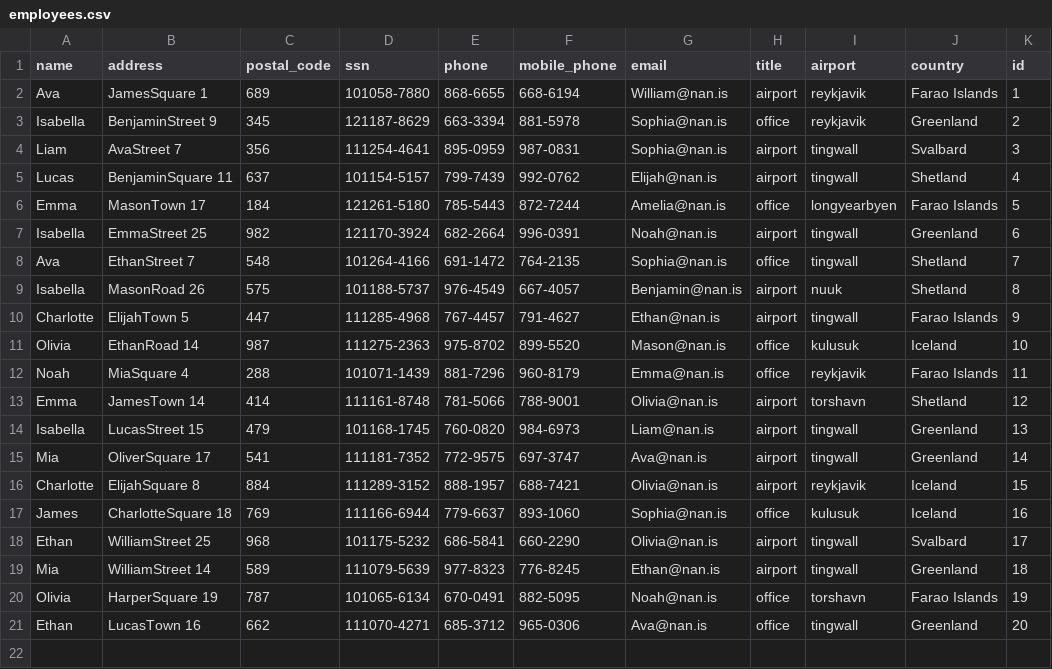
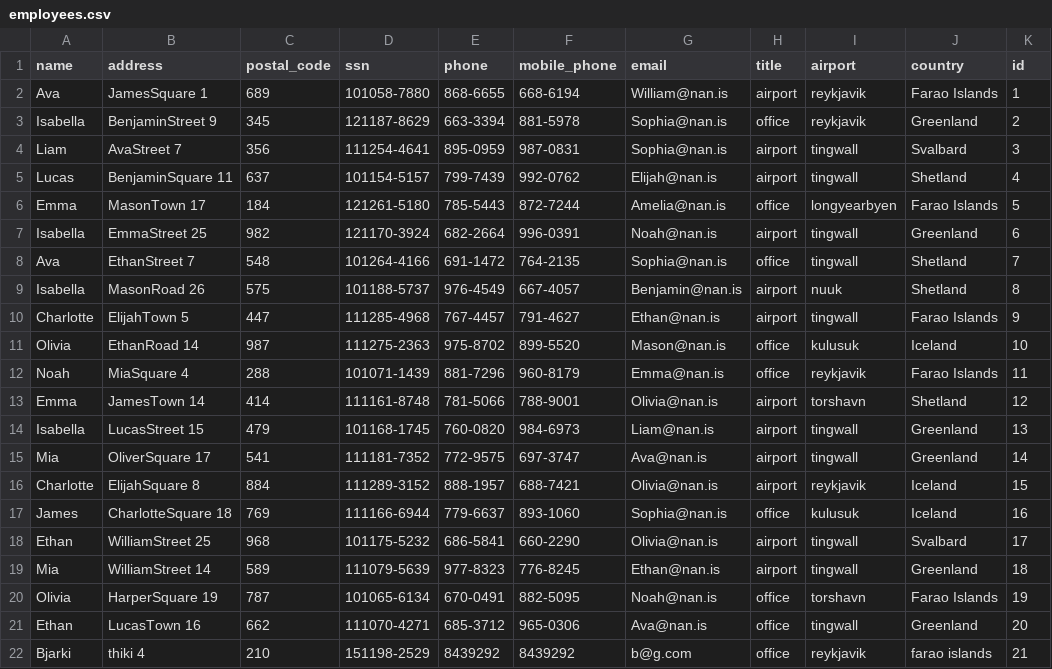
Before and after one commit to stebbilax/-VLN1-2020-H23, a CSV file: src/Data/data/employees.csv, drawn as a sheet.

```diff
--- a/src/Data/data/employees.csv
+++ b/src/Data/data/employees.csv
@@ -21 +21,2 @@ Olivia,HarperSquare 19,787,101065-6134,670-0491,882-5095,Noah@nan.is,office,tors
 Ethan,LucasTown 16,662,111070-4271,685-3712,965-0306,Ava@nan.is,office,tingwall,Greenland,20
+Bjarki,thiki 4,210,151198-2529,8439292,8439292,b@g.com,office,reykjavik,farao islands,21
```
Also changed, not shown: src/Data/data/contracts.csv, 8 other files.
